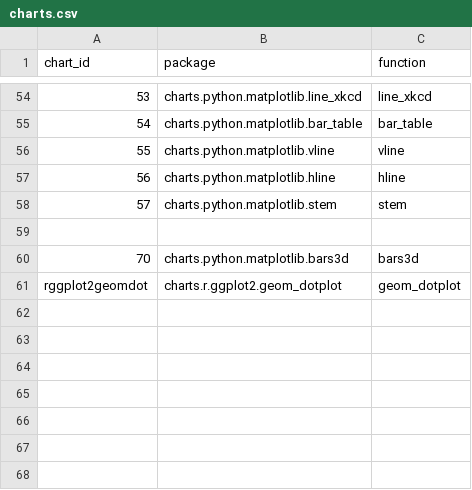
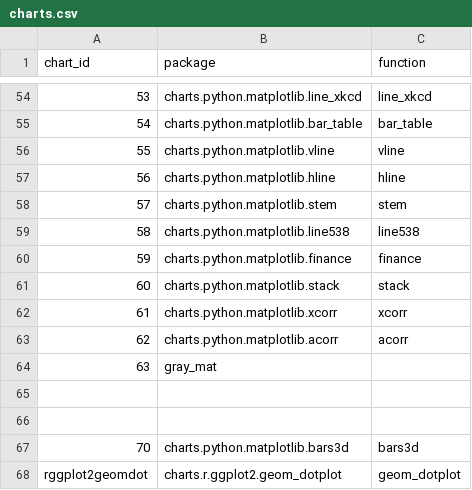
Before and after one commit to SnakeShawn/biov, a CSV file: config/charts.csv, drawn as a sheet; only a part is shown, gaps mark what is left out.

Commit message:
[+] Add a line(five thirty eight style), a finance plotting, a cross correlation chart, a autocorrelation chart, a stack area plot.

```diff
--- a/config/charts.csv
+++ b/config/charts.csv
@@ -58,2 +58,9 @@ chart_id,package,function
 57,charts.python.matplotlib.stem,stem
+58,charts.python.matplotlib.line538,line538
+59,charts.python.matplotlib.finance,finance
+60,charts.python.matplotlib.stack,stack
+61,charts.python.matplotlib.xcorr,xcorr
+62,charts.python.matplotlib.acorr,acorr
+63,gray_mat
+
 
```
Also changed, not shown: 21 other files.
